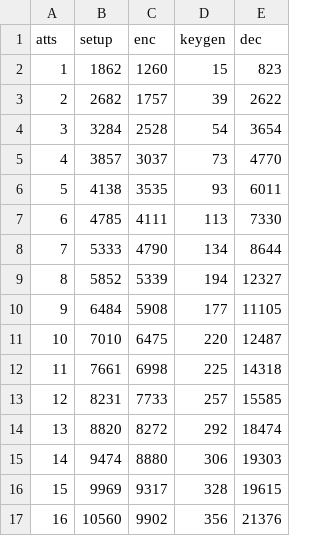
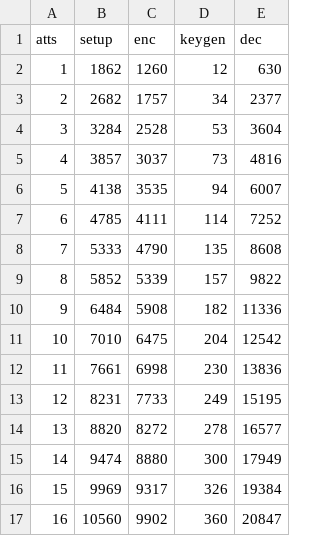
Before and after one commit to dabch/BSc-Thesis-Attribute-Based-Encryption, a CSV file: thesis/data/yct14-laptop.csv, drawn as a sheet; only a part is shown; the diff covers the shown part only.

```diff
--- a/thesis/data/yct14-laptop.csv
+++ b/thesis/data/yct14-laptop.csv
@@ -1,17 +1,17 @@
 atts,setup,enc,keygen,dec
-1,1862,1260,15,823
-2,2682,1757,39,2622
-3,3284,2528,54,3654
-4,3857,3037,73,4770
-5,4138,3535,93,6011
-6,4785,4111,113,7330
-7,5333,4790,134,8644
-8,5852,5339,194,12327
-9,6484,5908,177,11105
-10,7010,6475,220,12487
-11,7661,6998,225,14318
-12,8231,7733,257,15585
-13,8820,8272,292,18474
-14,9474,8880,306,19303
-15,9969,9317,328,19615
-16,10560,9902,356,21376
+1,1862,1260,12,630
+2,2682,1757,34,2377
+3,3284,2528,53,3604
+4,3857,3037,73,4816
+5,4138,3535,94,6007
+6,4785,4111,114,7252
+7,5333,4790,135,8608
+8,5852,5339,157,9822
+9,6484,5908,182,11336
+10,7010,6475,204,12542
+11,7661,6998,230,13836
+12,8231,7733,249,15195
+13,8820,8272,278,16577
+14,9474,8880,300,17949
+15,9969,9317,326,19384
+16,10560,9902,360,20847
```
Also changed, not shown: 24 edited cells elsewhere in this file, thesis/data/gpsw06-laptop.csv, 7 other files.
